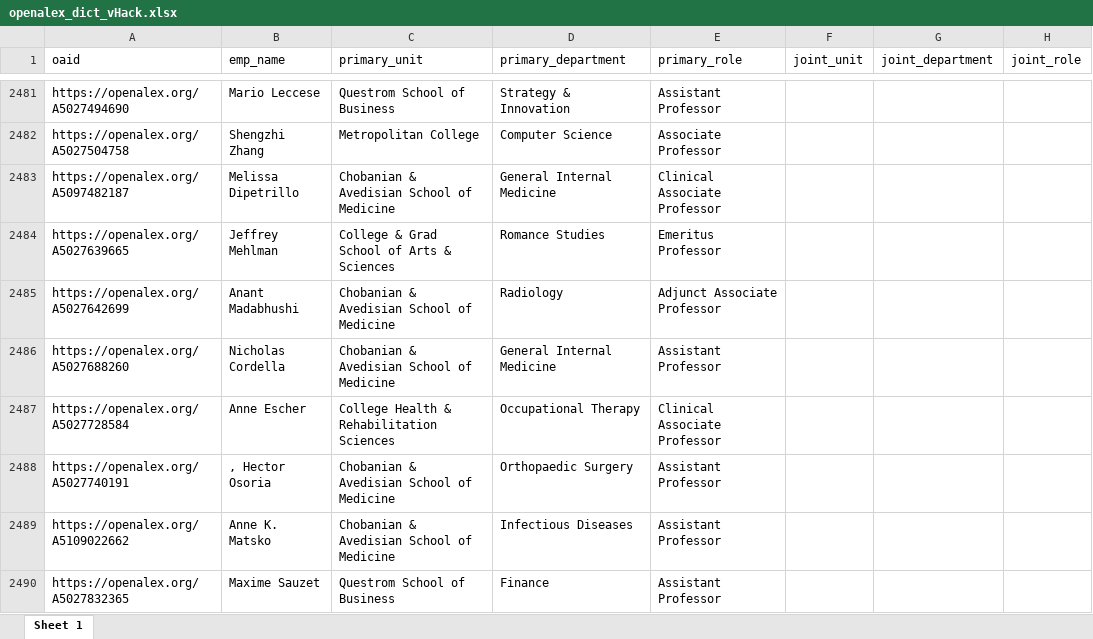
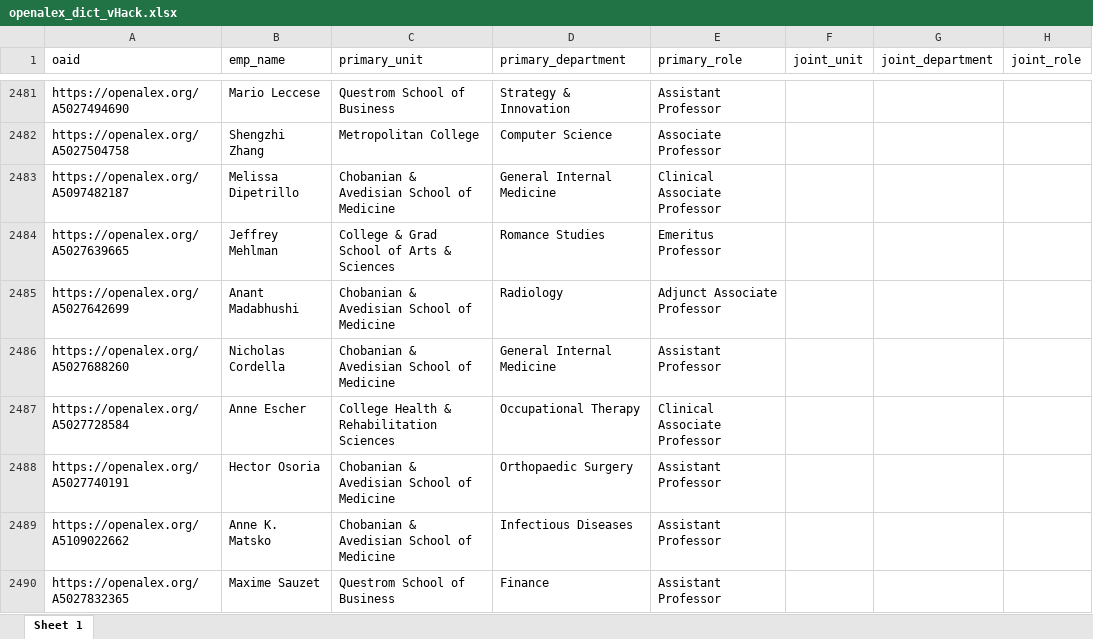
Before and after one commit to UgaTheDev/Cognify, an Excel workbook: backend/data/openalex_dict_vHack.xlsx, sheet Sheet 1, drawn as a sheet; only a part is shown, gaps mark what is left out; values as stored, in another font and other column widths than the file's, no borders; the diff names each change by its address in the sheet, - before the commit and + after, or states it on an @@ line.

```diff
--- a/backend/data/openalex_dict_vHack.xlsx (sheet Sheet 1)
+++ b/backend/data/openalex_dict_vHack.xlsx (sheet Sheet 1)
-B2488 (emp_name): , Hector Osoria
+B2488 (emp_name): Hector Osoria
```
Also changed, not shown: 4 other files.
